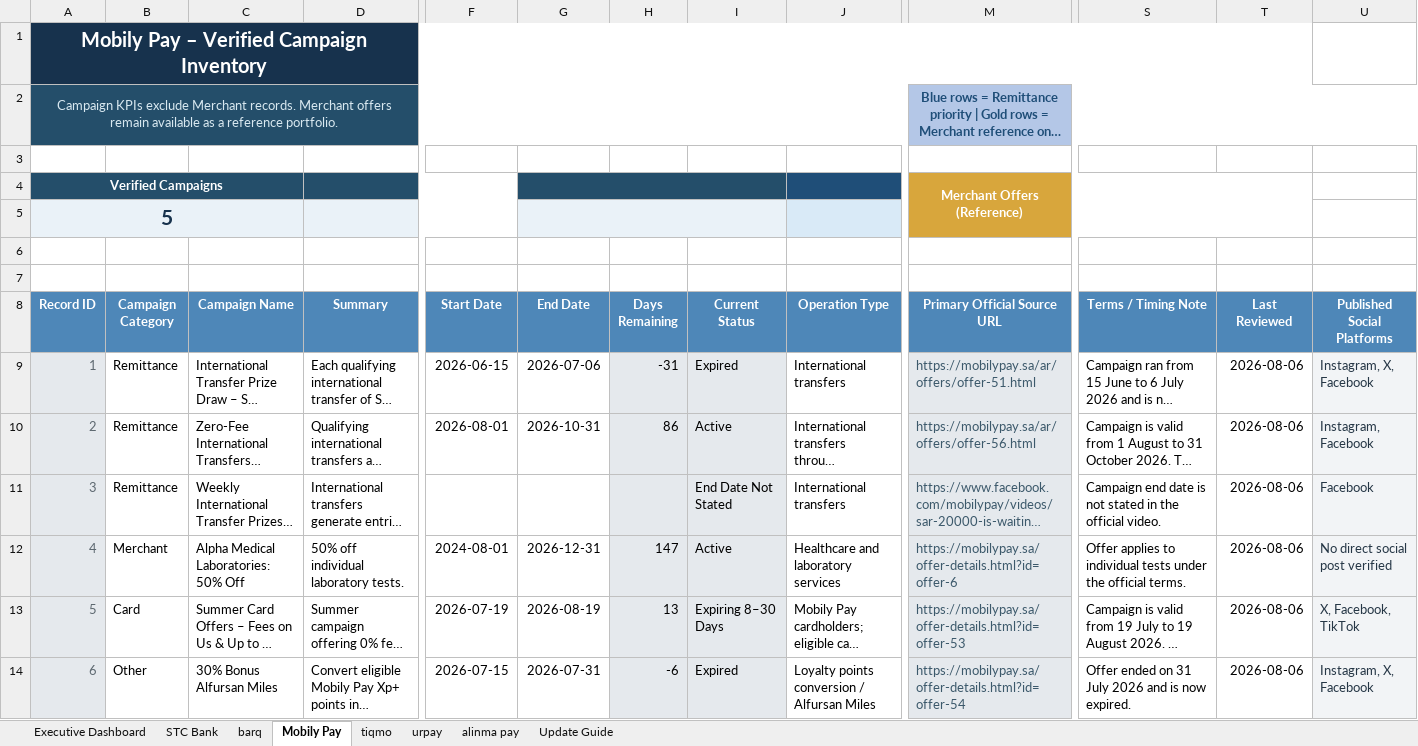
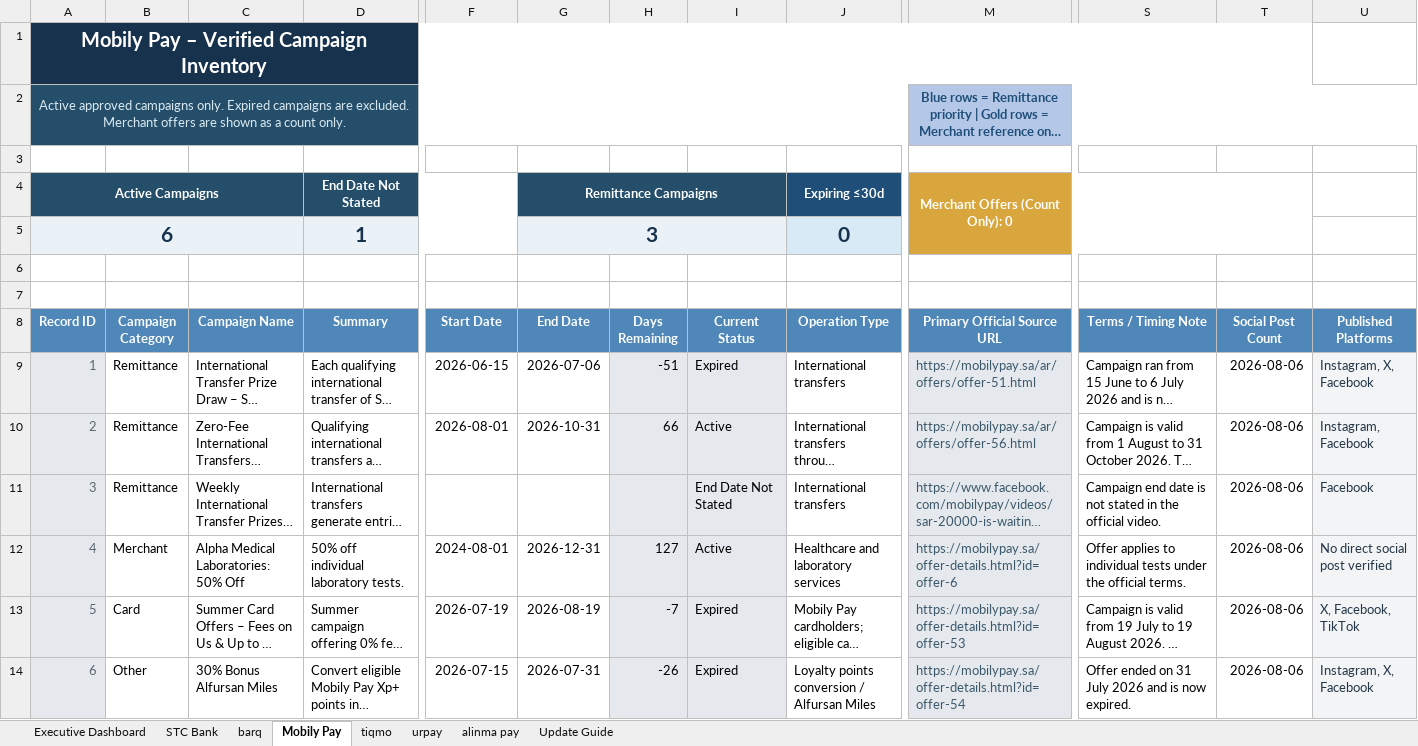
Before and after one commit to Mjmj777/competitor-monitor-v2, an Excel workbook: competitor_campaigns_template.xlsx, sheet Mobily Pay, drawn as a sheet; only a part is shown, gaps mark what is left out; long unchanged cells end in …; values as stored, in another font and other column widths than the file's, no borders; conditional formats and table styles not drawn; removed rows and columns are numbered as before the commit, all else as after; rows hold the shown columns only; the diff names each change by its address in the sheet, - before the commit and + after, or states it on an @@ line.

```diff
--- a/competitor_campaigns_template.xlsx (sheet Mobily Pay)
+++ b/competitor_campaigns_template.xlsx (sheet Mobily Pay)
-A2 (Record ID): Campaign KPIs exclude Merchant records. Merchant offers remain available as a reference portfolio.
+A2 (Record ID): Active approved campaigns only. Expired campaigns are excluded. Merchant offers are shown as a count only.
-row 4: Verified Campaigns |  |  |  |  |  |  |  |  | Merchant Offers (Reference)
-row 5: 5
+row 4: Active Campaigns |  |  | End Date Not Stated |  | Remittance Campaigns |  |  | Expiring ≤30d | Merchant Offers (Count Only): 0
+row 5: 6 |  |  | 1 |  | 3 |  |  | 0
-T8: Last Reviewed
+T8: Social Post Count
-U8: Published Social Platforms
+U8: Published Platforms
-H9 (Days Remaining): -31
+H9 (Days Remaining): -51
-H10 (Days Remaining): 86
+H10 (Days Remaining): 66
-H12 (Days Remaining): 147
+H12 (Days Remaining): 127
-H13 (Days Remaining): 13
+H13 (Days Remaining): -7
-I13 (Current Status): Expiring 8–30 Days
+I13 (Current Status): Expired
-H14 (Days Remaining): -6
+H14 (Days Remaining): -26
```
Also changed, not shown: sheet Executive Dashboard, sheet STC Bank, sheet urpay, sheet tiqmo, sheet alinma pay, sheet barq, 1 more sheet, formulas that keep their value, charts or pictures, 2 other files.
